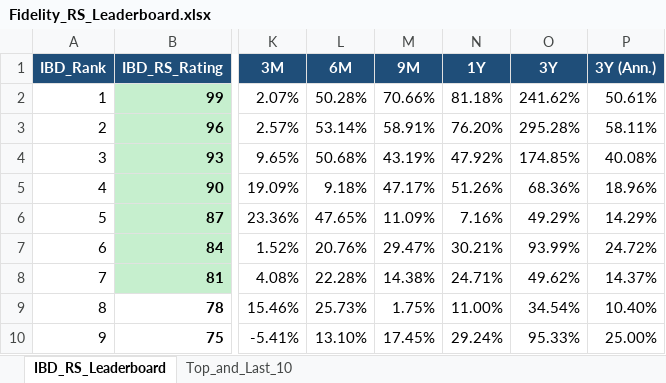
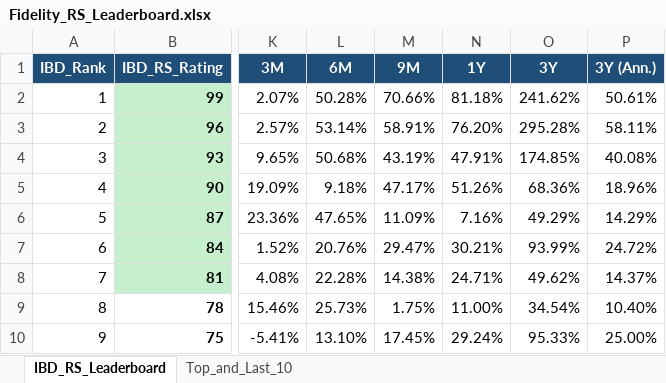
Before and after one commit to Jamesssurfer/Fidelity-Sector-Tracker, an Excel workbook: Fidelity_RS_Leaderboard.xlsx, sheet IBD_RS_Leaderboard, drawn as a sheet; only a part is shown, gaps mark what is left out; values as stored, in another font and other column widths than the file's, no borders; the diff names each change by its address in the sheet, - before the commit and + after, or states it on an @@ line.

Commit message:
Auto-update: Fidelity RS Leaderboard (2026-10-06)

```diff
--- a/Fidelity_RS_Leaderboard.xlsx (sheet IBD_RS_Leaderboard)
+++ b/Fidelity_RS_Leaderboard.xlsx (sheet IBD_RS_Leaderboard)
-N4 (1Y): 47.92%
+N4 (1Y): 47.91%
```
Also changed, not shown: sheet Top_and_Last_10.
